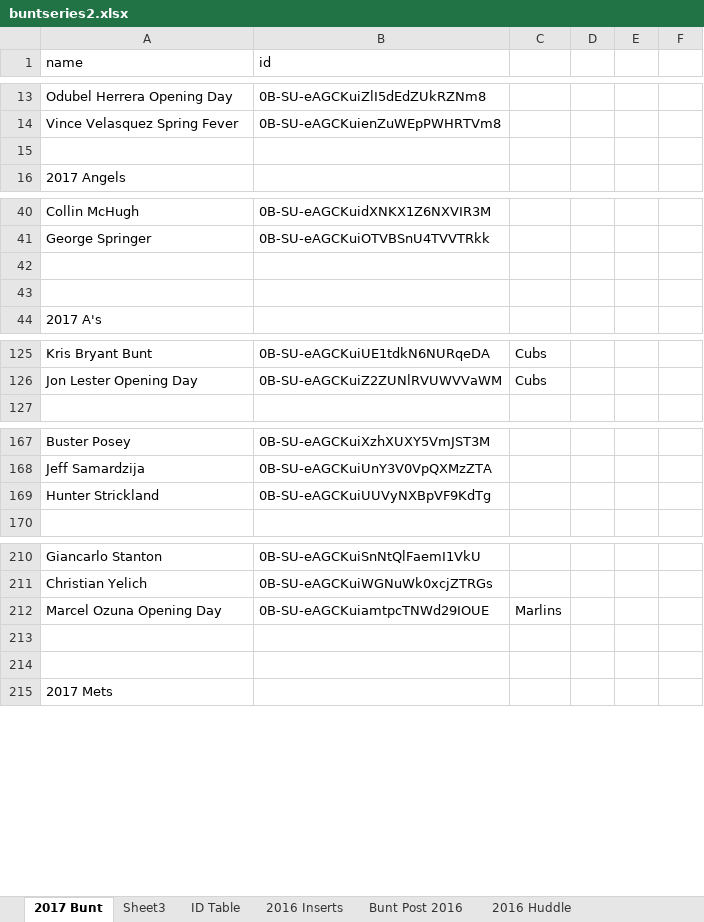
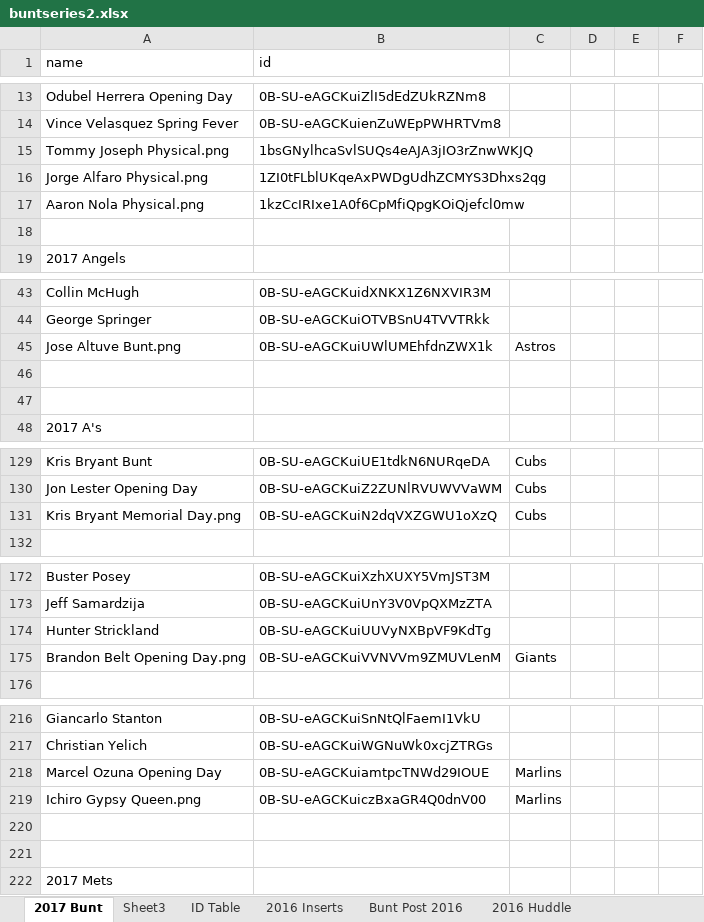
Before and after one commit to Wolfbane50/myApp, an Excel workbook: buntseries2.xlsx, sheet 2017 Bunt, drawn as a sheet; only a part is shown, gaps mark what is left out; values as stored, in another font and other column widths than the file's, no borders; conditional formats not drawn; the diff covers the shown part only; the diff names each change by its address in the sheet, - before the commit and + after, or states it on an @@ line.

Commit message:
Bunt Update

```diff
--- a/buntseries2.xlsx (sheet 2017 Bunt)
+++ b/buntseries2.xlsx (sheet 2017 Bunt)
+row 15: Tommy Joseph Physical.png | 1bsGNylhcaSvlSUQs4eAJA3jIO3rZnwWKJQ
+row 16: Jorge Alfaro Physical.png | 1ZI0tFLblUKqeAxPWDgUdhZCMYS3Dhxs2qg
+row 17: Aaron Nola Physical.png | 1kzCcIRIxe1A0f6CpMfiQpgKOiQjefcl0mw
+row 45: Jose Altuve Bunt.png | 0B-SU-eAGCKuiUWlUMEhfdnZWX1k | Astros
+row 131: Kris Bryant Memorial Day.png | 0B-SU-eAGCKuiN2dqVXZGWU1oXzQ | Cubs
+row 175: Brandon Belt Opening Day.png | 0B-SU-eAGCKuiVVNVVm9ZMUVLenM | Giants
+row 219: Ichiro Gypsy Queen.png | 0B-SU-eAGCKuiczBxaGR4Q0dnV00 | Marlins
```
Also changed, not shown: 16 added rows and 1 edited cell elsewhere in this sheet, sheet 2016 Huddle, 2 other files.
